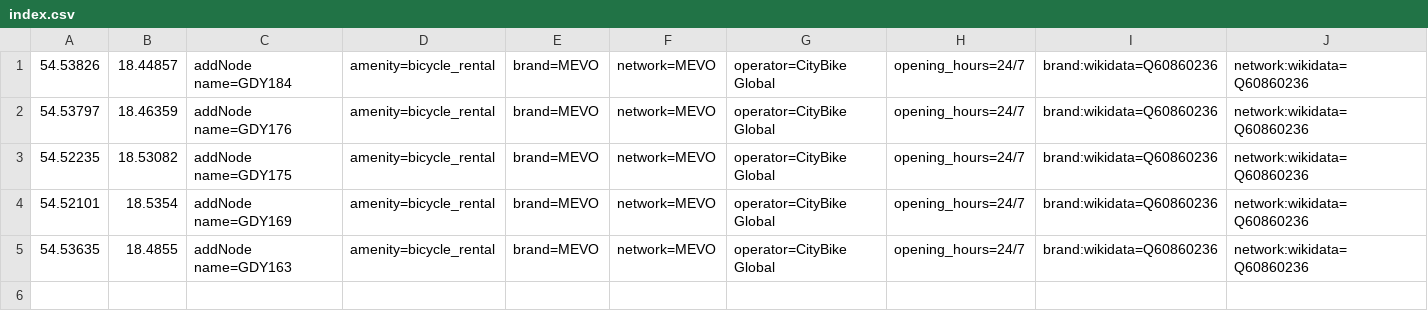
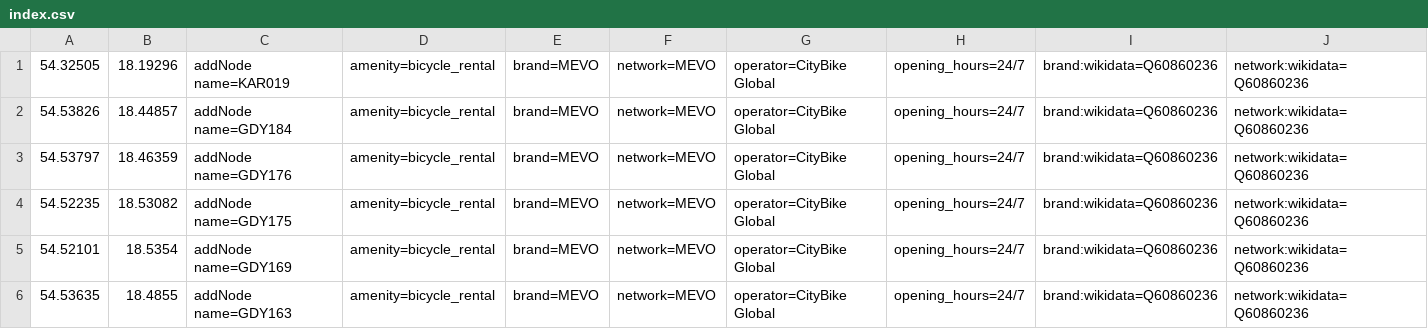
Before and after one commit to starsep/MevoOSM, a CSV file: index.csv, drawn as a sheet.

```diff
--- a/index.csv
+++ b/index.csv
@@ -1 +1,2 @@
+54.32505,18.19296,addNode name=KAR019,amenity=bicycle_rental,brand=MEVO,network=MEVO,operator=CityBike Global,opening_hours=24/7,brand:wikidata=Q60860236,network:wikidata=Q60860236
 54.53826,18.44857,addNode name=GDY184,amenity=bicycle_rental,brand=MEVO,network=MEVO,operator=CityBike Global,opening_hours=24/7,brand:wikidata=Q60860236,network:wikidata=Q60860236
```
Also changed, not shown: 3 other files.
